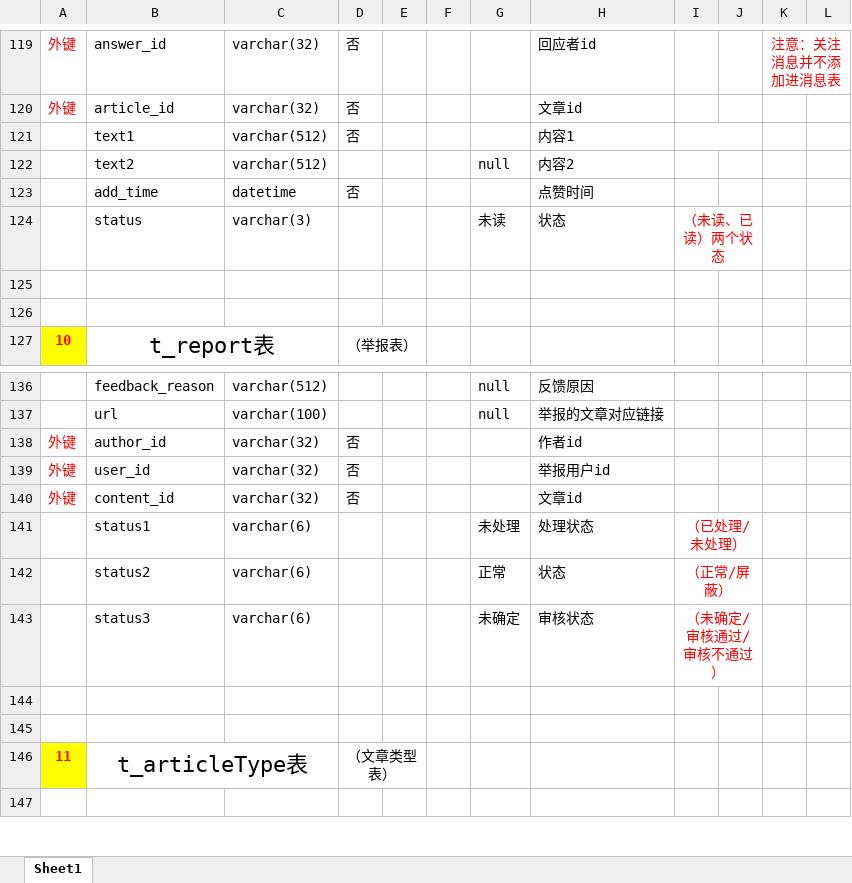
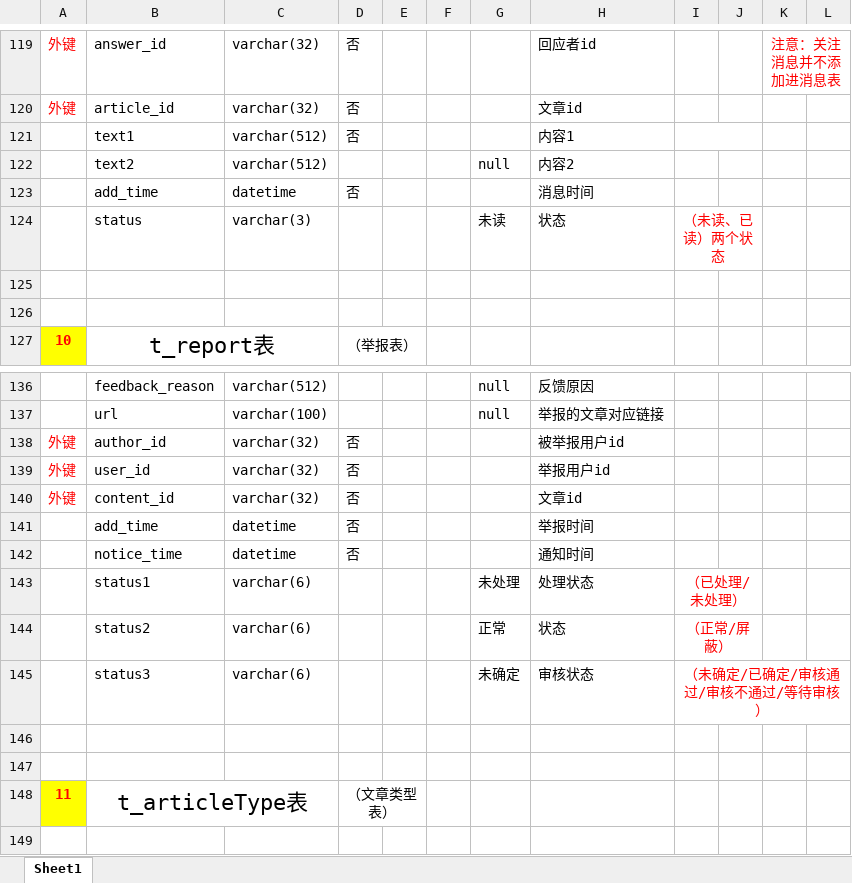
Before and after one commit to oOPsnut/threeBlog, an Excel workbook: WebContent/数据库表设计.xlsx, sheet Sheet1, drawn as a sheet; only a part is shown, gaps mark what is left out; values as stored, in another font and other column widths than the file's, no borders; removed rows and columns are numbered as before the commit, all else as after; the diff names each change by its address in the sheet, - before the commit and + after, or states it on an @@ line.

```diff
--- a/WebContent/数据库表设计.xlsx (sheet Sheet1)
+++ b/WebContent/数据库表设计.xlsx (sheet Sheet1)
-H123: 点赞时间
+H123: 消息时间
-H138: 作者id
+H138: 被举报用户id
+row 141:  | add_time | datetime | 否 |  |  |  | 举报时间
+row 142:  | notice_time | datetime | 否 |  |  |  | 通知时间
-I145: （未确定/审核通过/审核不通过）
+I145: （未确定/已确定/审核通过/审核不通过/等待审核）
-I143:J143 merged
+I145:L145 merged
```
Also changed, not shown: 35 other files.
